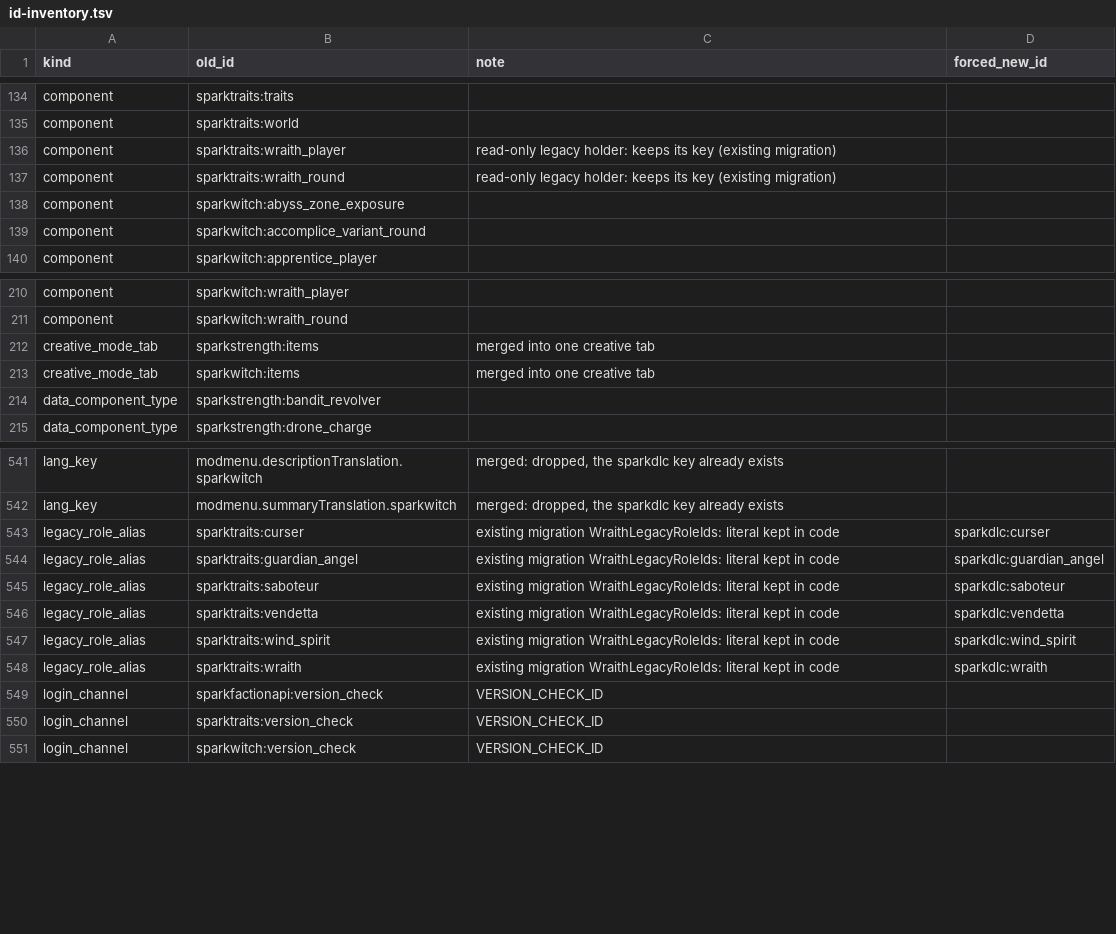
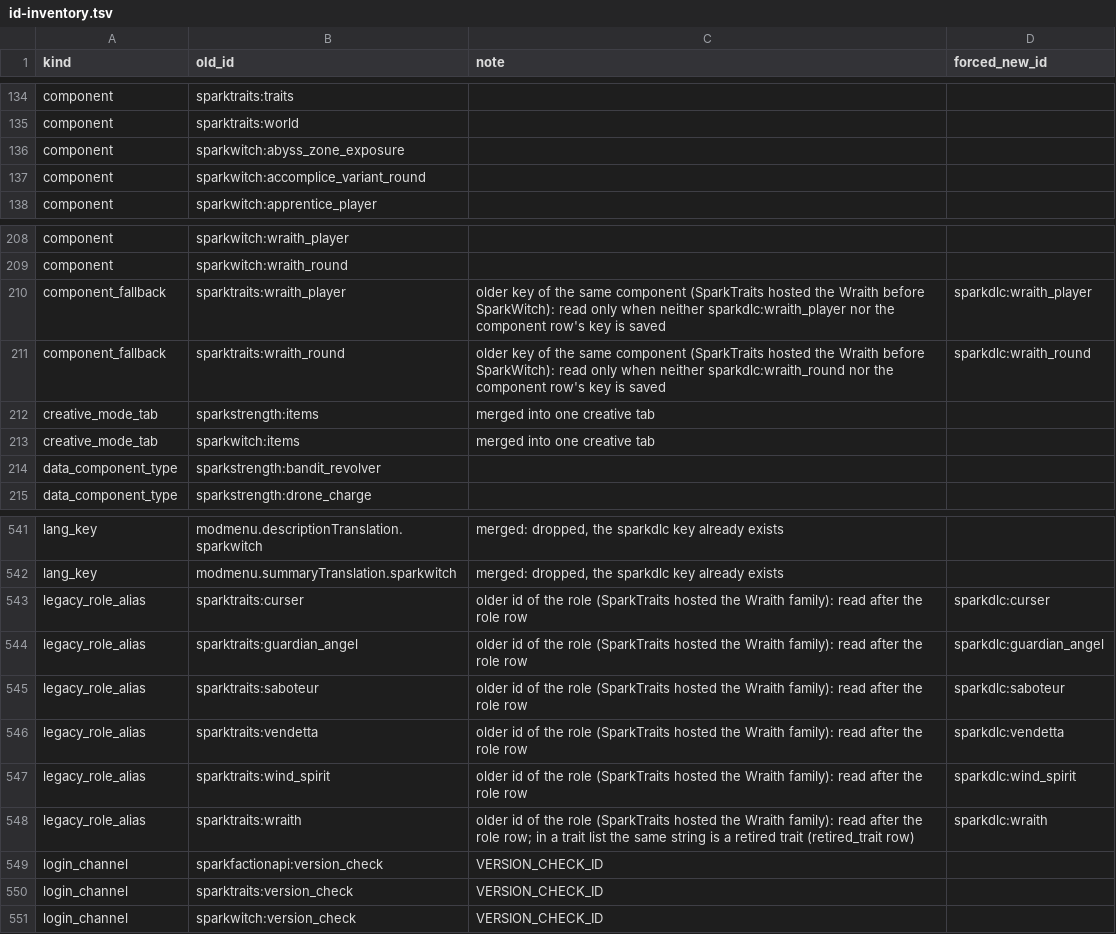
Before and after one commit to Caecorthus/SparkDLC, a TSV file: tools/unify/id-inventory.tsv, drawn as a sheet; only a part is shown, gaps mark what is left out.

```diff
--- a/tools/unify/id-inventory.tsv
+++ b/tools/unify/id-inventory.tsv
@@ -135,4 +135,2 @@ component	sparktraits:traits
 component	sparktraits:world		
-component	sparktraits:wraith_player	read-only legacy holder: keeps its key (existing migration)	
-component	sparktraits:wraith_round	read-only legacy holder: keeps its key (existing migration)	
 component	sparkwitch:abyss_zone_exposure		
@@ -211,2 +209,4 @@ component	sparkwitch:wraith_player
 component	sparkwitch:wraith_round		
+component_fallback	sparktraits:wraith_player	older key of the same component (SparkTraits hosted the Wraith before SparkWitch): read only when neither sparkdlc:wraith_player nor the component row's key is saved	sparkdlc:wraith_player
+component_fallback	sparktraits:wraith_round	older key of the same component (SparkTraits hosted the Wraith before SparkWitch): read only when neither sparkdlc:wraith_round nor the component row's key is saved	sparkdlc:wraith_round
 creative_mode_tab	sparkstrength:items	merged into one creative tab	
@@ -542,8 +542,8 @@ lang_key	modmenu.descriptionTranslation.sparkwitch	merged: dropped, the sparkdlc
 lang_key	modmenu.summaryTranslation.sparkwitch	merged: dropped, the sparkdlc key already exists	
-legacy_role_alias	sparktraits:curser	existing migration WraithLegacyRoleIds: literal kept in code	sparkdlc:curser
-legacy_role_alias	sparktraits:guardian_angel	existing migration WraithLegacyRoleIds: literal kept in code	sparkdlc:guardian_angel
-legacy_role_alias	sparktraits:saboteur	existing migration WraithLegacyRoleIds: literal kept in code	sparkdlc:saboteur
-legacy_role_alias	sparktraits:vendetta	existing migration WraithLegacyRoleIds: literal kept in code	sparkdlc:vendetta
-legacy_role_alias	sparktraits:wind_spirit	existing migration WraithLegacyRoleIds: literal kept in code	sparkdlc:wind_spirit
-legacy_role_alias	sparktraits:wraith	existing migration WraithLegacyRoleIds: literal kept in code	sparkdlc:wraith
+legacy_role_alias	sparktraits:curser	older id of the role (SparkTraits hosted the Wraith family): read after the role row	sparkdlc:curser
+legacy_role_alias	sparktraits:guardian_angel	older id of the role (SparkTraits hosted the Wraith family): read after the role row	sparkdlc:guardian_angel
+legacy_role_alias	sparktraits:saboteur	older id of the role (SparkTraits hosted the Wraith family): read after the role row	sparkdlc:saboteur
+legacy_role_alias	sparktraits:vendetta	older id of the role (SparkTraits hosted the Wraith family): read after the role row	sparkdlc:vendetta
+legacy_role_alias	sparktraits:wind_spirit	older id of the role (SparkTraits hosted the Wraith family): read after the role row	sparkdlc:wind_spirit
+legacy_role_alias	sparktraits:wraith	older id of the role (SparkTraits hosted the Wraith family): read after the role row; in a trait list the same string is a retired trait (retired_trait row)	sparkdlc:wraith
 login_channel	sparkfactionapi:version_check	VERSION_CHECK_ID	
```
Also changed, not shown: tools/unify/legacy-ids.tsv, tools/unify/namespace-keep.tsv, 19 other files.
